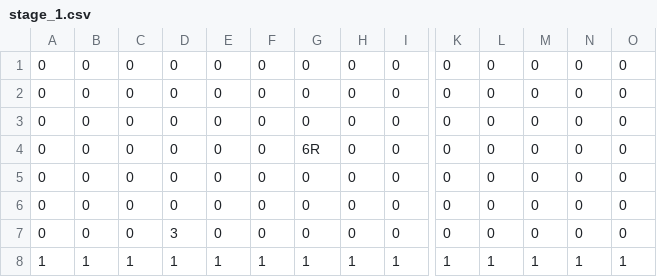
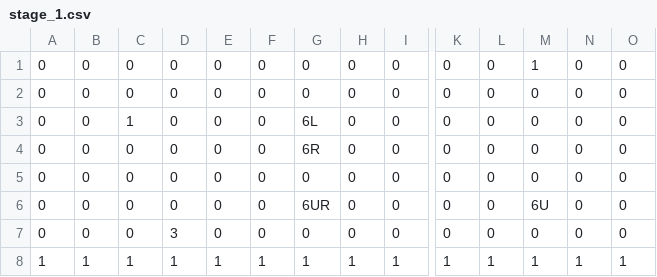
Before and after one commit to tsubasak1217/SEED_Engine, a CSV file: SEED/Resources/Stage/stage_1.csv, drawn as a sheet; only a part is shown, gaps mark what is left out; removed rows and columns are numbered as before the commit, all else as after; rows hold the shown columns only; the diff names each change by its address in the sheet, - before the commit and + after, or states it on an @@ line.

```diff
--- a/SEED/Resources/Stage/stage_1.csv
+++ b/SEED/Resources/Stage/stage_1.csv
+row 1: 0 | 0 | 0 | 0 | 0 | 0 | 0 | 0 | 0 | 0 | 0 | 1 | 0 | 0
-C3: 0
+C3: 1
-G3: 0
+G3: 6L
-row 3: 0 | 0 | 0 | 0 | 0 | 0 | 0 | 0 | 0 | 0 | 0 | 0 | 0 | 0
-G6: 0
+G6: 6UR
-M6: 0
+M6: 6U
```
Also changed, not shown: 12 other files.
